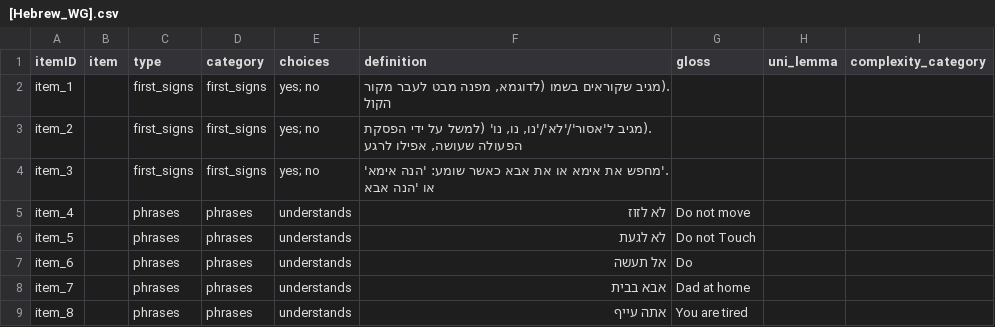
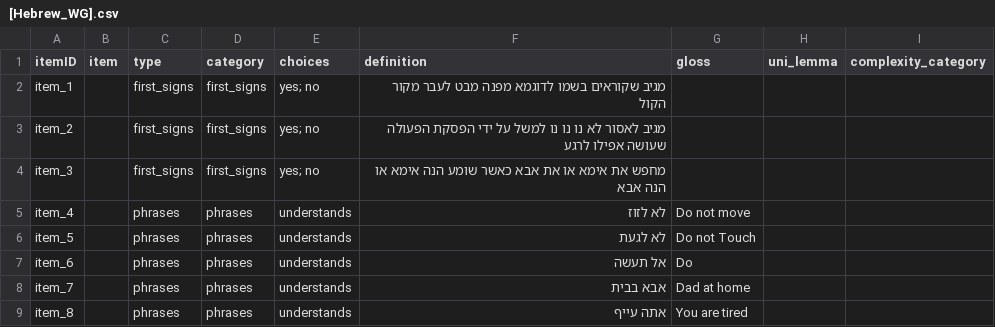
Before and after one commit to kemacdonald/wordbank, a CSV file: raw_data/Hebrew_WG/[Hebrew_WG].csv, drawn as a sheet; only a part is shown.

Commit message:
attempting to fix Hebrew definitions, missing Italian definition #118

```diff
--- a/raw_data/Hebrew_WG/[Hebrew_WG].csv
+++ b/raw_data/Hebrew_WG/[Hebrew_WG].csv
@@ -1,5 +1,5 @@
 "itemID","item","type","category","choices","definition","gloss","uni_lemma","complexity_category"
-"item_1",,"first_signs","first_signs","yes; no",".(מגיב שקוראים בשמו (לדוגמא, מפנה מבט לעבר מקור הקול",,,
-"item_2",,"first_signs","first_signs","yes; no",".(מגיב ל'אסור'/'לא'/'נו, נו, נו' (למשל על ידי הפסקת הפעולה שעושה, אפילו לרגע",,,
-"item_3",,"first_signs","first_signs","yes; no",".'מחפש את אימא או את אבא כאשר שומע: 'הנה אימא' או 'הנה אבא",,,
+"item_1",,"first_signs","first_signs","yes; no","מגיב שקוראים בשמו לדוגמא מפנה מבט לעבר מקור הקול",,,
+"item_2",,"first_signs","first_signs","yes; no","מגיב לאסור לא נו נו נו למשל על ידי הפסקת הפעולה שעושה אפילו לרגע",,,
+"item_3",,"first_signs","first_signs","yes; no","מחפש את אימא או את אבא כאשר שומע הנה אימא או הנה אבא",,,
 "item_4",,"phrases","phrases","understands","לא לזוז","Do not move",,
```
Also changed, not shown: 1 other file.
